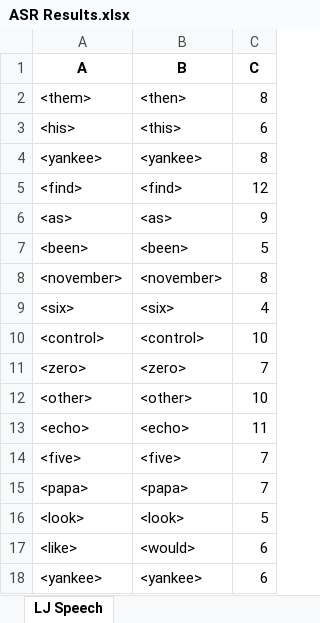
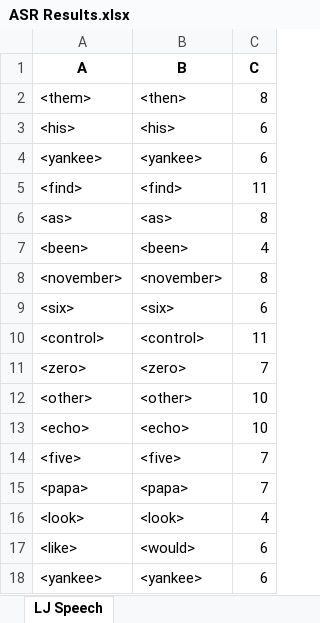
Before and after one commit to dshah1901/P4P-Transformer-ASR-for-Dysarthric-Spech, an Excel workbook: ASR Results.xlsx, sheet LJ Speech, drawn as a sheet; values as stored, in another font and other column widths than the file's, no borders; the diff names each change by its address in the sheet, - before the commit and + after, or states it on an @@ line.

```diff
--- a/ASR Results.xlsx (sheet LJ Speech)
+++ b/ASR Results.xlsx (sheet LJ Speech)
-B3 (B): <this>
+B3 (B): <his>
-C4 (C): 8
+C4 (C): 6
-C5 (C): 12
+C5 (C): 11
-C6 (C): 9
+C6 (C): 8
-C7 (C): 5
+C7 (C): 4
-C9 (C): 4
+C9 (C): 6
-C10 (C): 10
+C10 (C): 11
-C13 (C): 11
+C13 (C): 10
-C16 (C): 5
+C16 (C): 4
```
Also changed, not shown: Epoch Accuracy.xlsx, 3 other files.
